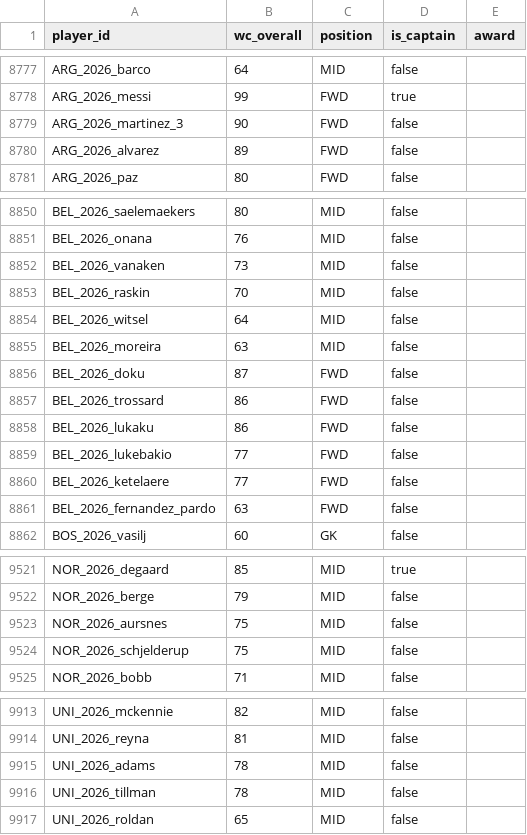
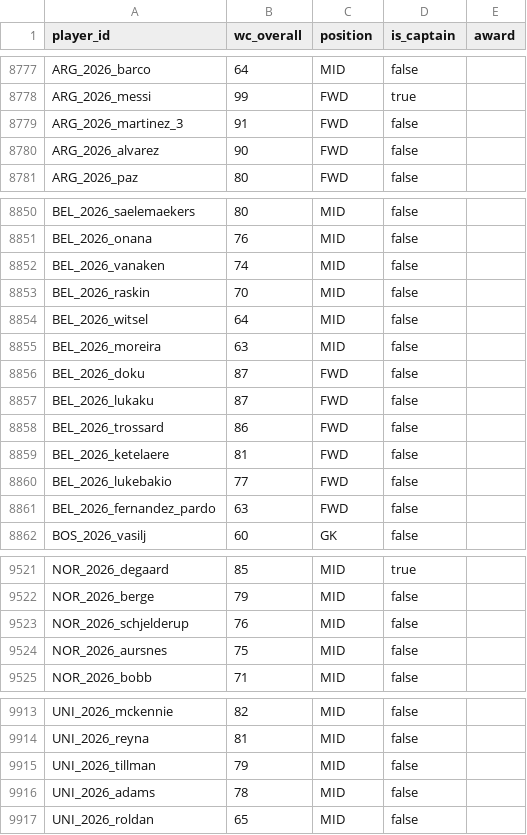
Before and after one commit to sellybros711/runthe-gg-site, a CSV file: supabase/wc_players.csv, drawn as a sheet; only a part is shown, gaps mark what is left out; the diff covers the shown part only.

```diff
--- a/supabase/wc_players.csv
+++ b/supabase/wc_players.csv
@@ -8778,4 +8778,4 @@ ARG_2026_barco,64,MID,false,
 ARG_2026_messi,99,FWD,true,
-ARG_2026_martinez_3,90,FWD,false,
-ARG_2026_alvarez,89,FWD,false,
+ARG_2026_martinez_3,91,FWD,false,
+ARG_2026_alvarez,90,FWD,false,
 ARG_2026_paz,80,FWD,false,
@@ -8851,3 +8851,3 @@ BEL_2026_saelemaekers,80,MID,false,
 BEL_2026_onana,76,MID,false,
-BEL_2026_vanaken,73,MID,false,
+BEL_2026_vanaken,74,MID,false,
 BEL_2026_raskin,70,MID,false,
@@ -8856,6 +8856,6 @@ BEL_2026_moreira,63,MID,false,
 BEL_2026_doku,87,FWD,false,
+BEL_2026_lukaku,87,FWD,false,
 BEL_2026_trossard,86,FWD,false,
-BEL_2026_lukaku,86,FWD,false,
+BEL_2026_ketelaere,81,FWD,false,
 BEL_2026_lukebakio,77,FWD,false,
-BEL_2026_ketelaere,77,FWD,false,
 BEL_2026_fernandez_pardo,63,FWD,false,
@@ -9522,4 +9522,4 @@ NOR_2026_degaard,85,MID,true,
 NOR_2026_berge,79,MID,false,
+NOR_2026_schjelderup,76,MID,false,
 NOR_2026_aursnes,75,MID,false,
-NOR_2026_schjelderup,75,MID,false,
 NOR_2026_bobb,71,MID,false,
@@ -9914,4 +9914,4 @@ UNI_2026_mckennie,82,MID,false,
 UNI_2026_reyna,81,MID,false,
+UNI_2026_tillman,79,MID,false,
 UNI_2026_adams,78,MID,false,
-UNI_2026_tillman,78,MID,false,
 UNI_2026_roldan,65,MID,false,
```
Also changed, not shown: 4 added rows, 4 removed rows and 16 edited cells elsewhere in this file, 7 other files.
